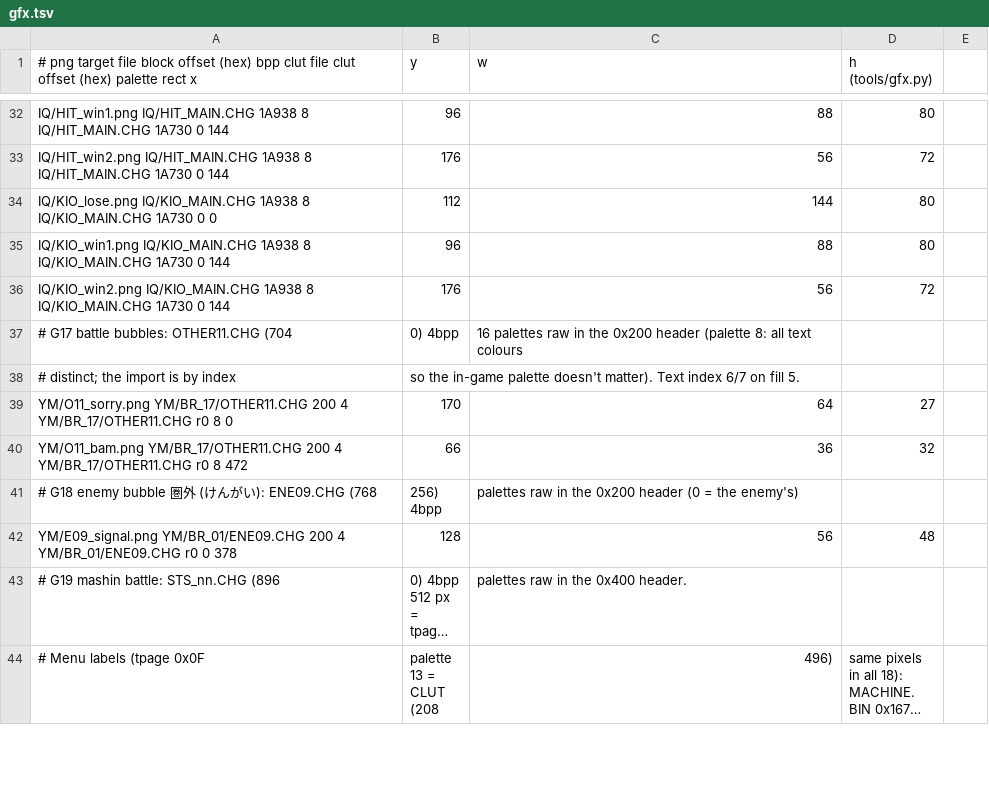
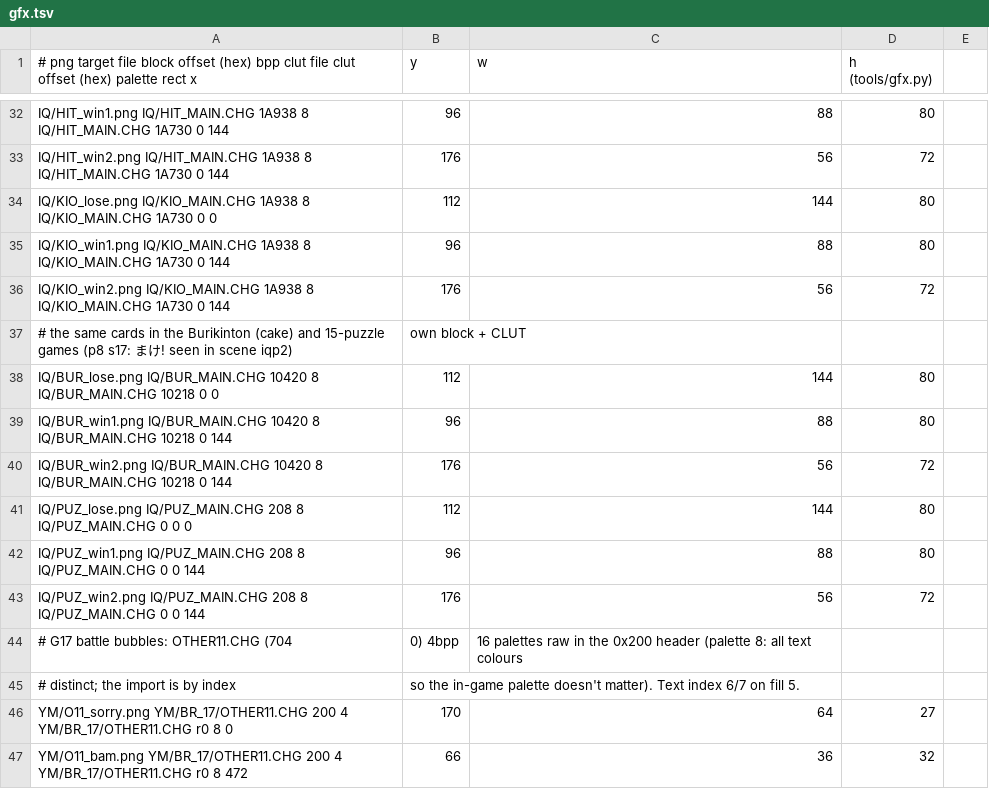
Before and after one commit to minhnhattonthat/chou-mashin-eiyuuden-wataru-another-step-en, a TSV file: gfx/gfx.tsv, drawn as a sheet; only a part is shown, gaps mark what is left out; the shorter side is filled out with more unchanged rows; long unchanged cells end in …; the diff names each change by its address in the sheet, - before the commit and + after, or states it on an @@ line.

```diff
--- a/gfx/gfx.tsv
+++ b/gfx/gfx.tsv
+row 37: # the same cards in the Burikinton (cake) and 15-puzzle games (p8 s17: まけ! seen in scene iqp2) | own block + CLUT
+row 38: IQ/BUR_lose.png IQ/BUR_MAIN.CHG 10420 8 IQ/BUR_MAIN.CHG 10218 0 0 | 112 | 144 | 80
+row 39: IQ/BUR_win1.png IQ/BUR_MAIN.CHG 10420 8 IQ/BUR_MAIN.CHG 10218 0 144 | 96 | 88 | 80
+row 40: IQ/BUR_win2.png IQ/BUR_MAIN.CHG 10420 8 IQ/BUR_MAIN.CHG 10218 0 144 | 176 | 56 | 72
+row 41: IQ/PUZ_lose.png IQ/PUZ_MAIN.CHG 208 8 IQ/PUZ_MAIN.CHG 0 0 0 | 112 | 144 | 80
+row 42: IQ/PUZ_win1.png IQ/PUZ_MAIN.CHG 208 8 IQ/PUZ_MAIN.CHG 0 0 144 | 96 | 88 | 80
+row 43: IQ/PUZ_win2.png IQ/PUZ_MAIN.CHG 208 8 IQ/PUZ_MAIN.CHG 0 0 144 | 176 | 56 | 72
```
Also changed, not shown: 18 other files.
